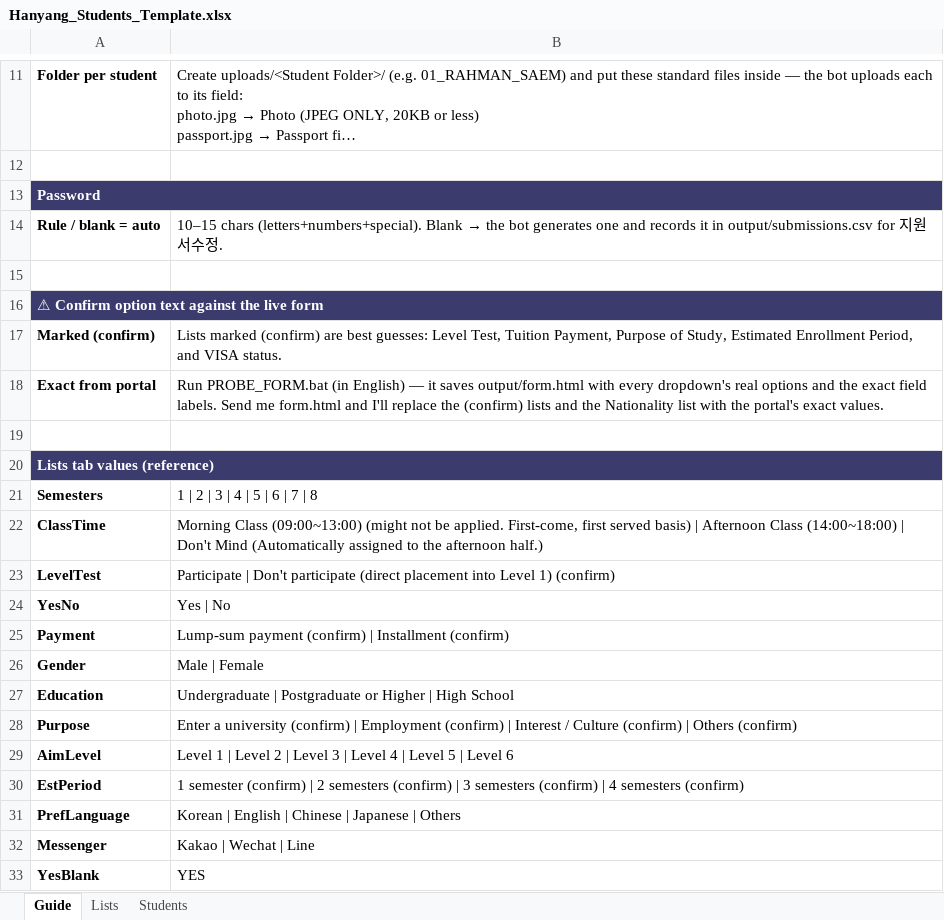
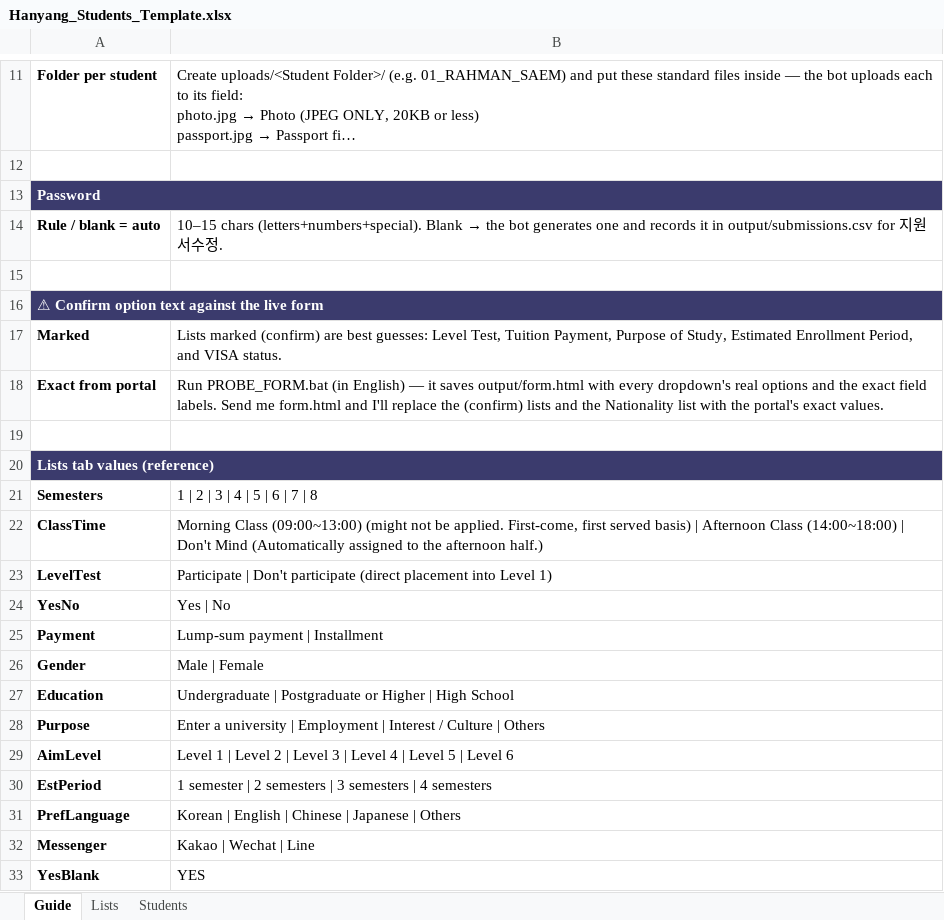
Before and after one commit to saemjsjss/hklv, an Excel workbook: hanyang-apply-bot/Hanyang_Students_Template.xlsx, sheet Guide, drawn as a sheet; only a part is shown, gaps mark what is left out; long unchanged cells end in …; values as stored, in another font and other column widths than the file's, no borders; the diff names each change by its address in the sheet, - before the commit and + after, or states it on an @@ line.

```diff
--- a/hanyang-apply-bot/Hanyang_Students_Template.xlsx (sheet Guide)
+++ b/hanyang-apply-bot/Hanyang_Students_Template.xlsx (sheet Guide)
-A17: Marked (confirm)
+A17: Marked
-B23: …Level 1) (confirm)
+B23: …Level 1)
-B25: Lump-sum payment (confirm) | Installment (confirm)
+B25: Lump-sum payment | Installment
-B28: …a university (confirm) | Employment (confirm) | Interest / Culture (confirm) | Others (confirm)
+B28: …a university | Employment | Interest / Culture | Others
-B30: 1 semester (confirm) | 2 semesters (confirm) | 3 semesters (confirm) | 4 semesters (confirm)
+B30: 1 semester | 2 semesters | 3 semesters | 4 semesters
```
Also changed, not shown: sheet Lists, sheet Students, 7 other files.
